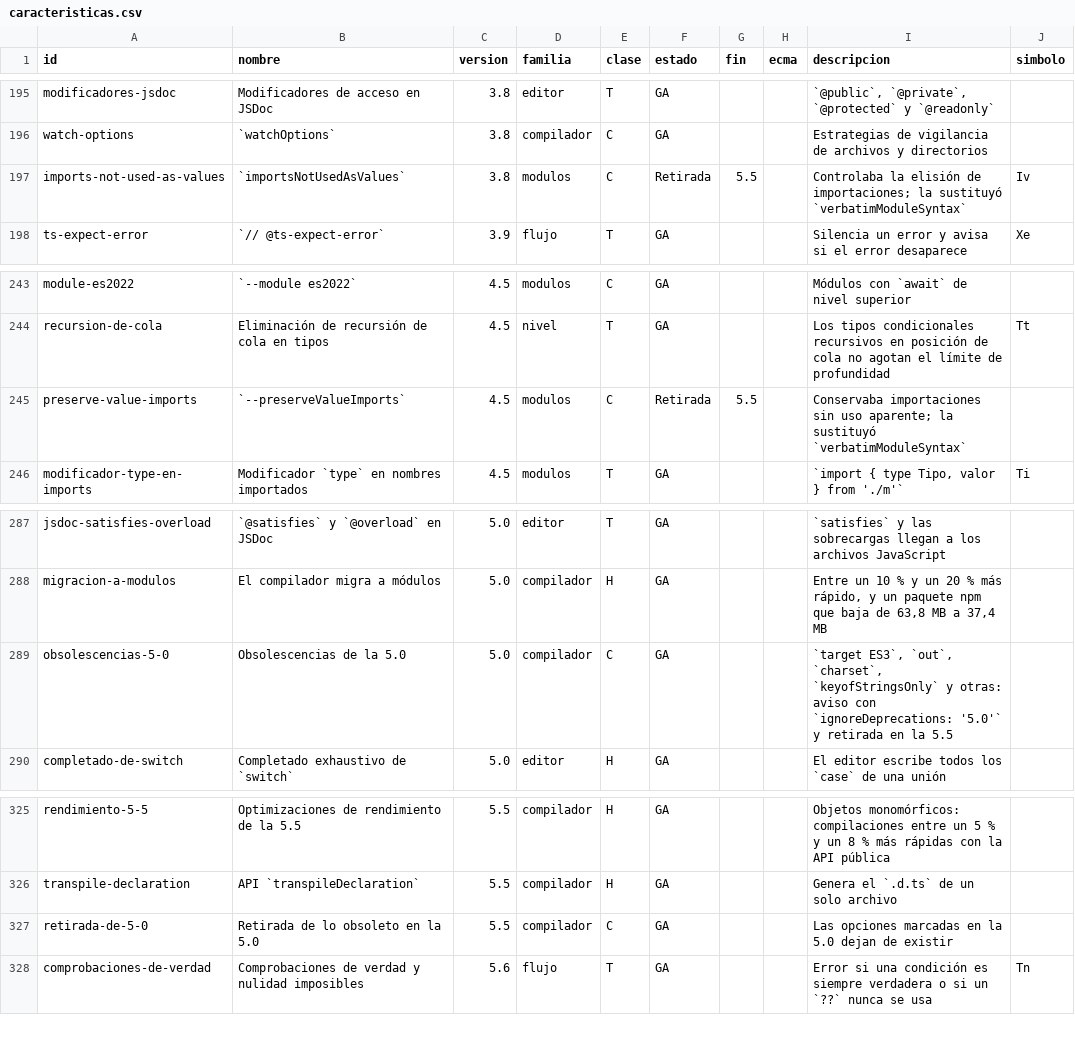
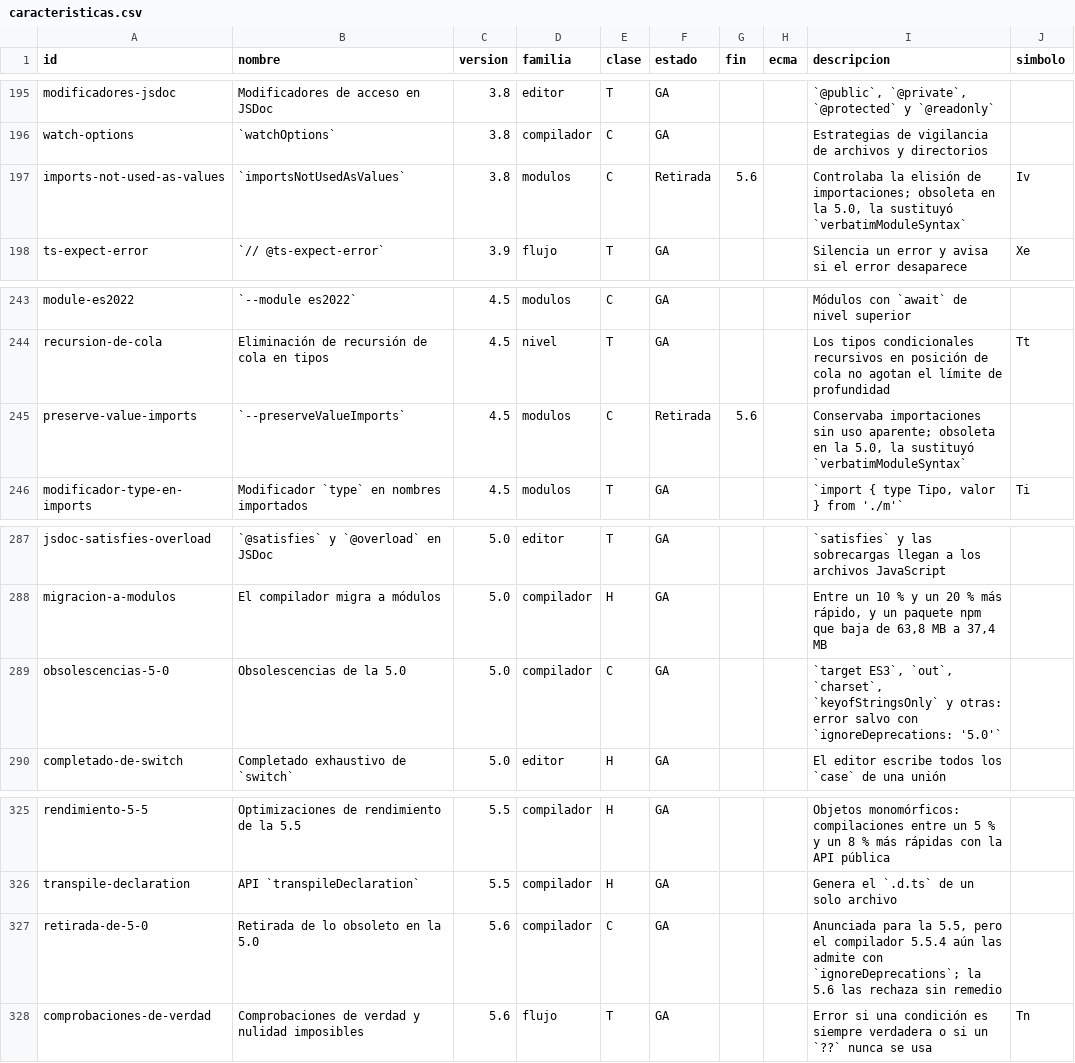
Before and after one commit to CristianSifuentes/TypescriptLabs, a CSV file: data/caracteristicas.csv, drawn as a sheet; only a part is shown, gaps mark what is left out; the diff names each change by its address in the sheet, - before the commit and + after, or states it on an @@ line.

```diff
--- a/data/caracteristicas.csv
+++ b/data/caracteristicas.csv
-G197 (fin): 5.5
+G197 (fin): 5.6
-I197 (descripcion): …de importaciones; la sustituyó…
+I197 (descripcion): …de importaciones; obsoleta en la 5.0, la sustituyó…
-G245 (fin): 5.5
+G245 (fin): 5.6
-I245 (descripcion): …uso aparente; la sustituyó…
+I245 (descripcion): …uso aparente; obsoleta en la 5.0, la sustituyó…
-I289 (descripcion): …y otras: aviso con `ignoreDeprecations: '5.0'` y retirada en la 5.5
+I289 (descripcion): …y otras: error salvo con `ignoreDeprecations: '5.0'`
-C327 (version): 5.5
+C327 (version): 5.6
-I327 (descripcion): Las opciones marcadas en la 5.0 dejan de existir
+I327 (descripcion): Anunciada para la 5.5, pero el compilador 5.5.4 aún las admite con `ignoreDeprecations`; la 5.6 las rechaza sin remedio
```
Also changed, not shown: 9 other files.
